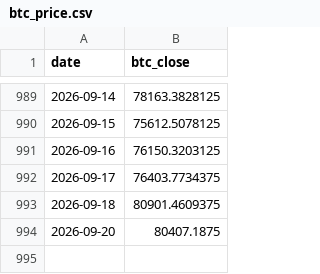
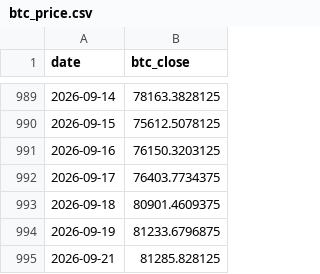
Before and after one commit to r12922076/mstr-premium-monitor, a CSV file: data/raw/btc_price.csv, drawn as a sheet; only a part is shown, gaps mark what is left out; removed rows and columns are numbered as before the commit, all else as after; the diff names each change by its address in the sheet, - before the commit and + after, or states it on an @@ line.

```diff
--- a/data/raw/btc_price.csv
+++ b/data/raw/btc_price.csv
-row 994: 2026-09-20 | 80407.1875
+row 994: 2026-09-19 | 81233.6796875
+row 995: 2026-09-21 | 81285.828125
```
Also changed, not shown: 4 other files.
